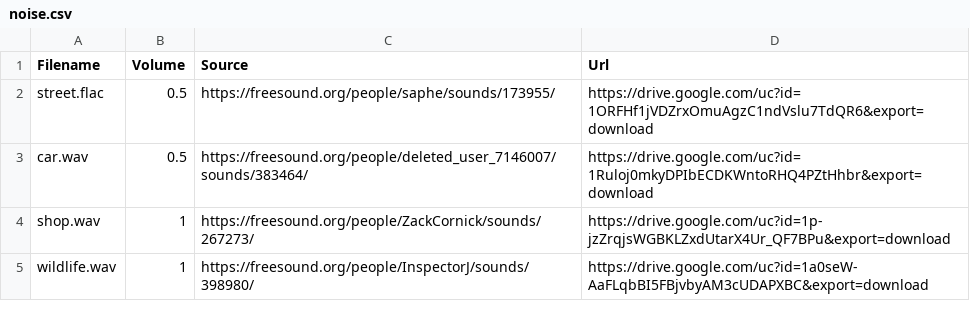
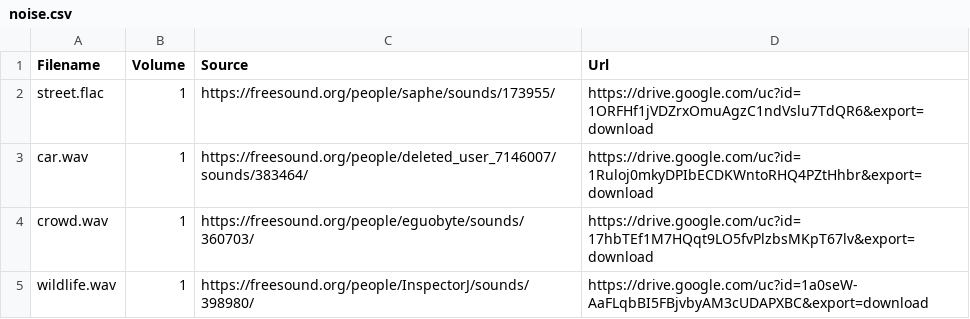
Before and after one commit to tomasz-oponowicz/spoken_language_dataset, a CSV file: noise.csv, drawn as a sheet.

Commit message:
Increase volume and replace shop with crod

```diff
--- a/noise.csv
+++ b/noise.csv
@@ -1,5 +1,5 @@
 Filename,Volume,Source,Url
-street.flac,0.5,https://freesound.org/people/saphe/sounds/173955/,https://drive.google.com/uc?id=1ORFHf1jVDZrxOmuAgzC1ndVslu7TdQR6&export=download
-car.wav,0.5,https://freesound.org/people/deleted_user_7146007/sounds/383464/,https://drive.google.com/uc?id=1Ruloj0mkyDPIbECDKWntoRHQ4PZtHhbr&export=download
-shop.wav,1,https://freesound.org/people/ZackCornick/sounds/267273/,https://drive.google.com/uc?id=1p-jzZrqjsWGBKLZxdUtarX4Ur_QF7BPu&export=download
+street.flac,1,https://freesound.org/people/saphe/sounds/173955/,https://drive.google.com/uc?id=1ORFHf1jVDZrxOmuAgzC1ndVslu7TdQR6&export=download
+car.wav,1,https://freesound.org/people/deleted_user_7146007/sounds/383464/,https://drive.google.com/uc?id=1Ruloj0mkyDPIbECDKWntoRHQ4PZtHhbr&export=download
+crowd.wav,1,https://freesound.org/people/eguobyte/sounds/360703/,https://drive.google.com/uc?id=17hbTEf1M7HQqt9LO5fvPlzbsMKpT67lv&export=download
 wildlife.wav,1,https://freesound.org/people/InspectorJ/sounds/398980/,https://drive.google.com/uc?id=1a0seW-AaFLqbBI5FBjvbyAM3cUDAPXBC&export=download
```
